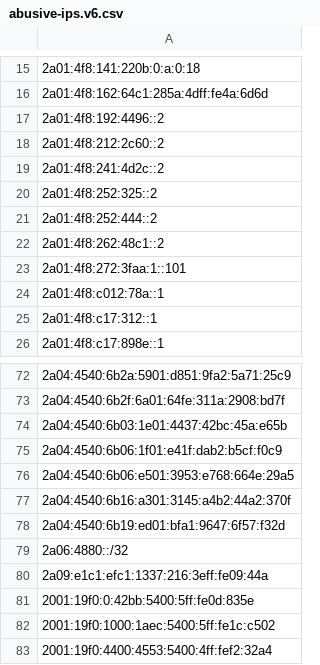
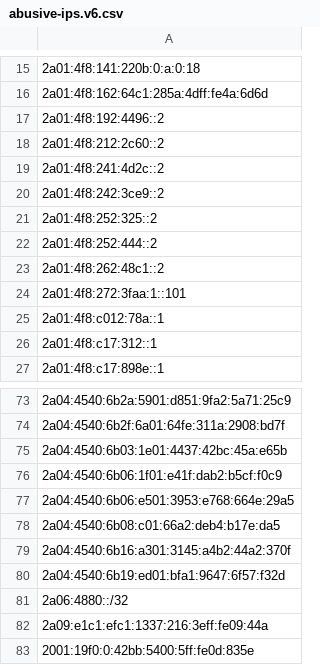
Before and after one commit to avidansternberg/project-blocklist, a CSV file: ip_lists/abusive-ips.v6.csv, drawn as a sheet; only a part is shown, gaps mark what is left out; the shorter side is filled out with more unchanged rows.

```diff
--- a/ip_lists/abusive-ips.v6.csv
+++ b/ip_lists/abusive-ips.v6.csv
@@ -19,2 +19,3 @@
 2a01:4f8:241:4d2c::2
+2a01:4f8:242:3ce9::2
 2a01:4f8:252:325::2
@@ -76,2 +77,3 @@
 2a04:4540:6b06:e501:3953:e768:664e:29a5
+2a04:4540:6b08:c01:66a2:deb4:b17e:da5
 2a04:4540:6b16:a301:3145:a4b2:44a2:370f
```
Also changed, not shown: ip_lists/abusive-ips.v4.csv.
